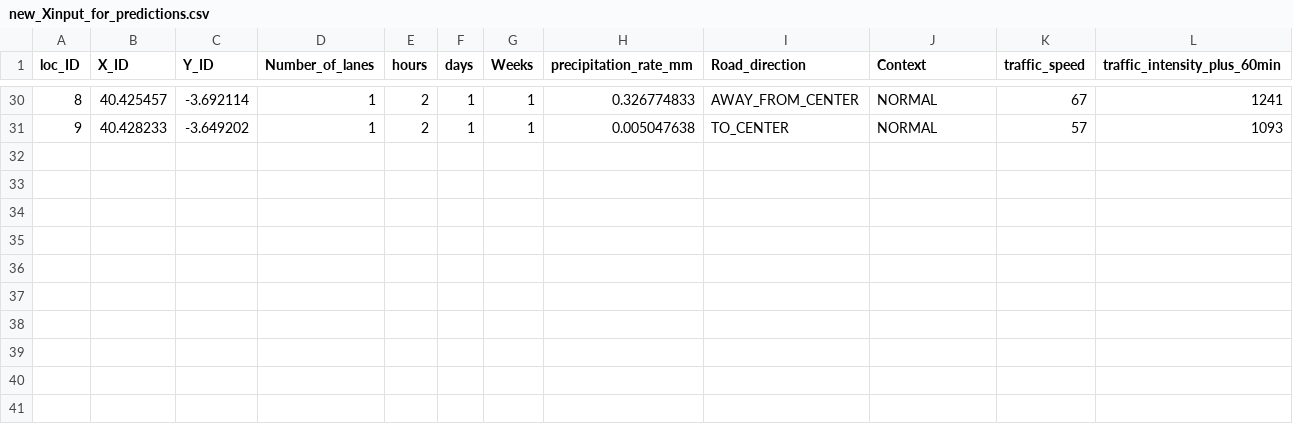
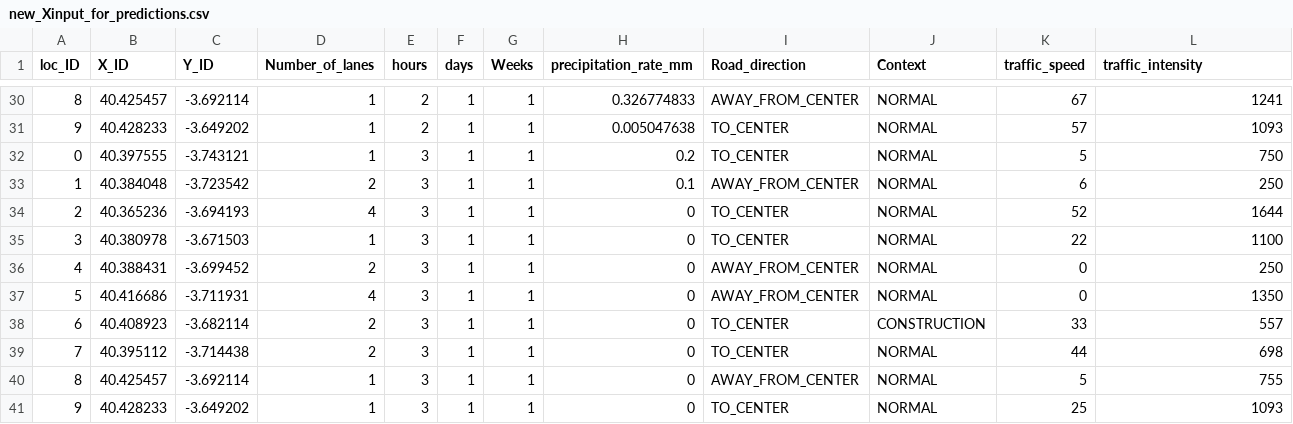
Before and after one commit to IAbda/FORESEE_ETHZ, a CSV file: data/new_Xinput_for_predictions.csv, drawn as a sheet; only a part is shown, gaps mark what is left out; the diff names each change by its address in the sheet, - before the commit and + after, or states it on an @@ line.

```diff
--- a/data/new_Xinput_for_predictions.csv
+++ b/data/new_Xinput_for_predictions.csv
-L1: traffic_intensity_plus_60min
+L1: traffic_intensity
+row 32: 0 | 40.397555 | -3.743121 | 1 | 3 | 1 | 1 | 0.2 | TO_CENTER | NORMAL | 5 | 750
+row 33: 1 | 40.384048 | -3.723542 | 2 | 3 | 1 | 1 | 0.1 | AWAY_FROM_CENTER | NORMAL | 6 | 250
+row 34: 2 | 40.365236 | -3.694193 | 4 | 3 | 1 | 1 | 0 | TO_CENTER | NORMAL | 52 | 1644
+row 35: 3 | 40.380978 | -3.671503 | 1 | 3 | 1 | 1 | 0 | TO_CENTER | NORMAL | 22 | 1100
+row 36: 4 | 40.388431 | -3.699452 | 2 | 3 | 1 | 1 | 0 | AWAY_FROM_CENTER | NORMAL | 0 | 250
+row 37: 5 | 40.416686 | -3.711931 | 4 | 3 | 1 | 1 | 0 | AWAY_FROM_CENTER | NORMAL | 0 | 1350
+row 38: 6 | 40.408923 | -3.682114 | 2 | 3 | 1 | 1 | 0 | TO_CENTER | CONSTRUCTION | 33 | 557
+row 39: 7 | 40.395112 | -3.714438 | 2 | 3 | 1 | 1 | 0 | TO_CENTER | NORMAL | 44 | 698
+row 40: 8 | 40.425457 | -3.692114 | 1 | 3 | 1 | 1 | 0 | AWAY_FROM_CENTER | NORMAL | 5 | 755
+row 41: 9 | 40.428233 | -3.649202 | 1 | 3 | 1 | 1 | 0 | TO_CENTER | NORMAL | 25 | 1093
```
Also changed, not shown: 14 other files.
